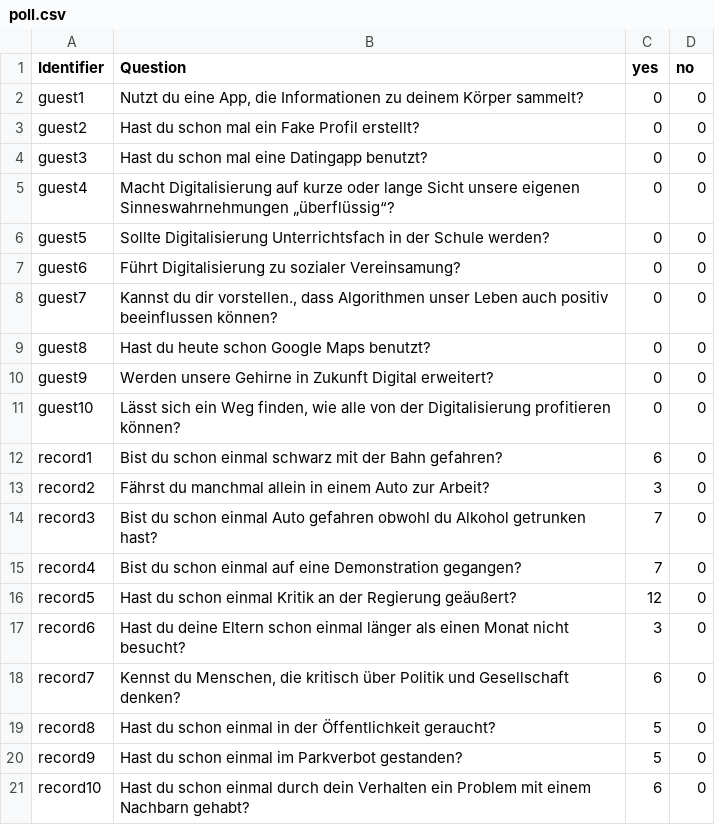
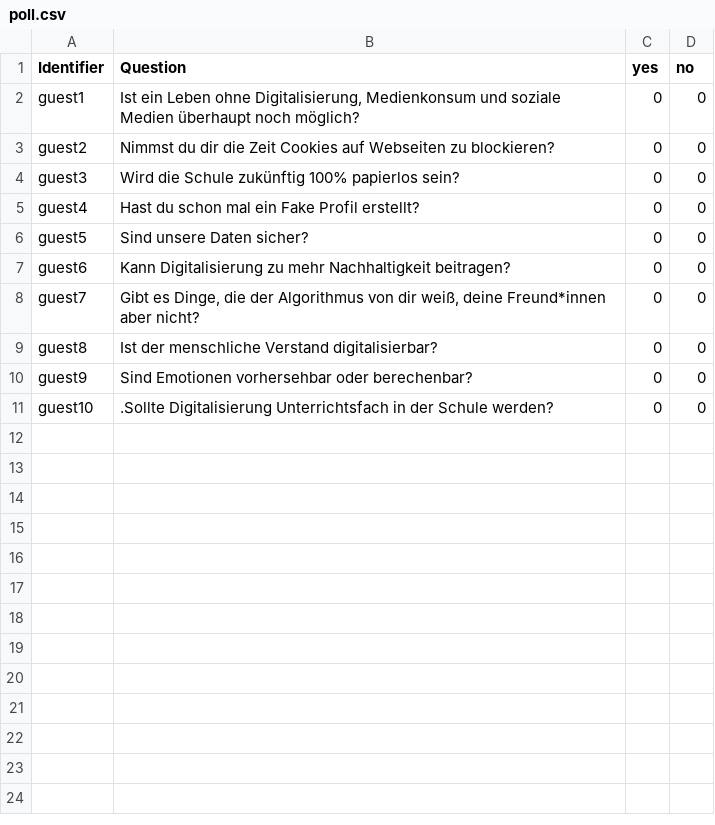
Before and after one commit to birkschmithuesen/SystemFailed_TD, a CSV file: touchdesigner/poll.csv, drawn as a sheet.

```diff
--- a/touchdesigner/poll.csv
+++ b/touchdesigner/poll.csv
@@ -1,21 +1,11 @@
 "Identifier","Question","yes","no"
-"guest1","Nutzt du eine App, die Informationen zu deinem Körper sammelt?","0","0"
-"guest2","Hast du schon mal ein Fake Profil erstellt?","0","0"
-"guest3","Hast du schon mal eine Datingapp benutzt?","0","0"
-"guest4","Macht Digitalisierung auf kurze oder lange Sicht unsere eigenen Sinneswahrnehmungen „überflüssig“?","0","0"
-"guest5","Sollte Digitalisierung Unterrichtsfach in der Schule werden?","0","0"
-"guest6","Führt Digitalisierung zu sozialer Vereinsamung?","0","0"
-"guest7","Kannst du dir vorstellen., dass Algorithmen unser Leben auch positiv beeinflussen können? ","0","0"
-"guest8","Hast du heute schon Google Maps benutzt?","0","0"
-"guest9","Werden unsere Gehirne in Zukunft Digital erweitert? ","0","0"
-"guest10","Lässt sich ein Weg finden, wie alle von der Digitalisierung profitieren können?","0","0"
-"record1","Bist du schon einmal schwarz mit der Bahn gefahren?","6","0"
-"record2","Fährst du manchmal allein in einem Auto zur Arbeit?","3","0"
-"record3","Bist du schon einmal Auto gefahren obwohl du Alkohol getrunken hast?","7","0"
-"record4","Bist du schon einmal auf eine Demonstration gegangen?","7","0"
-"record5","Hast du schon einmal Kritik an der Regierung geäußert?","12","0"
-"record6","Hast du deine Eltern schon einmal länger als einen Monat nicht besucht?","3","0"
-"record7","Kennst du Menschen, die kritisch über Politik und Gesellschaft denken?","6","0"
-"record8","Hast du schon einmal in der Öffentlichkeit geraucht?","5","0"
-"record9","Hast du schon einmal im Parkverbot gestanden?","5","0"
-"record10","Hast du schon einmal durch dein Verhalten ein Problem mit einem Nachbarn gehabt?","6","0"
+"guest1","Ist ein Leben ohne Digitalisierung, Medienkonsum und soziale Medien überhaupt noch möglich?","0","0"
+"guest2","Nimmst du dir die Zeit Cookies auf Webseiten zu blockieren?","0","0"
+"guest3","Wird die Schule zukünftig 100% papierlos sein?","0","0"
+"guest4","Hast du schon mal ein Fake Profil erstellt?","0","0"
+"guest5","Sind unsere Daten sicher?","0","0"
+"guest6","Kann Digitalisierung zu mehr Nachhaltigkeit beitragen?","0","0"
+"guest7","Gibt es Dinge, die der Algorithmus von dir weiß, deine Freund*innen aber nicht?","0","0"
+"guest8","Ist der menschliche Verstand digitalisierbar?","0","0"
+"guest9","Sind Emotionen vorhersehbar oder berechenbar?","0","0"
+"guest10",".Sollte Digitalisierung Unterrichtsfach in der Schule werden?","0","0"
```
Also changed, not shown: 11 other files.
